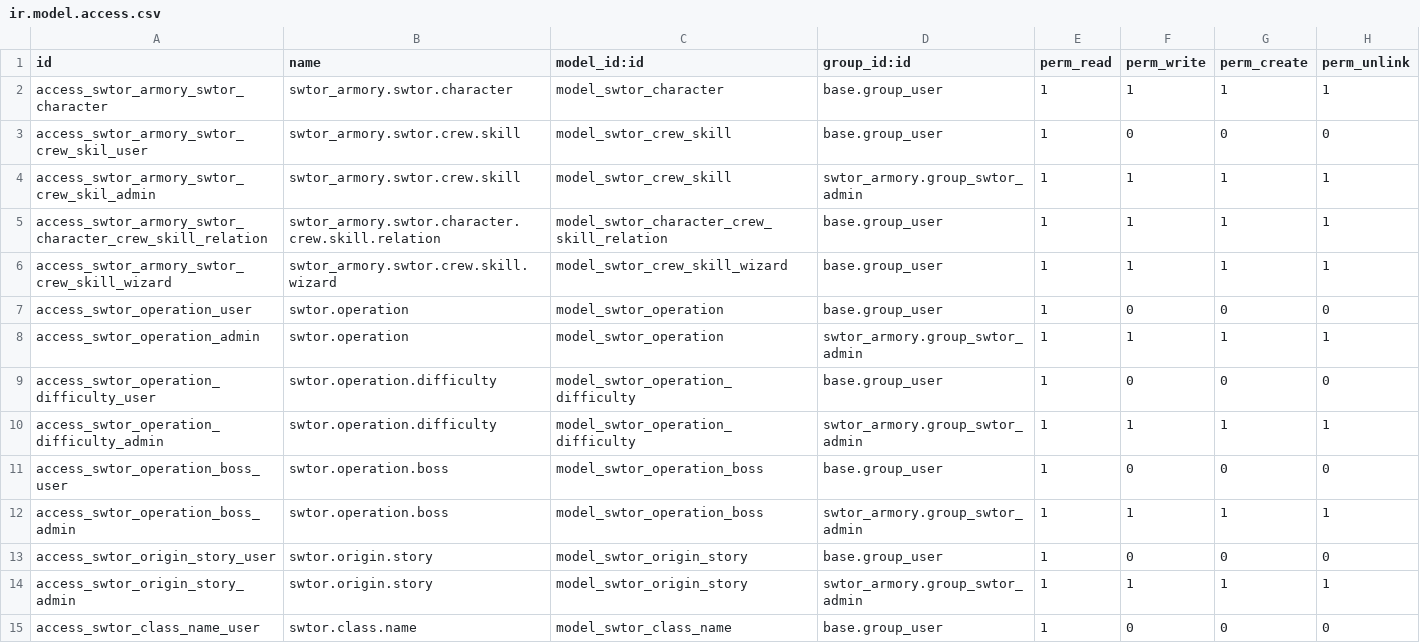
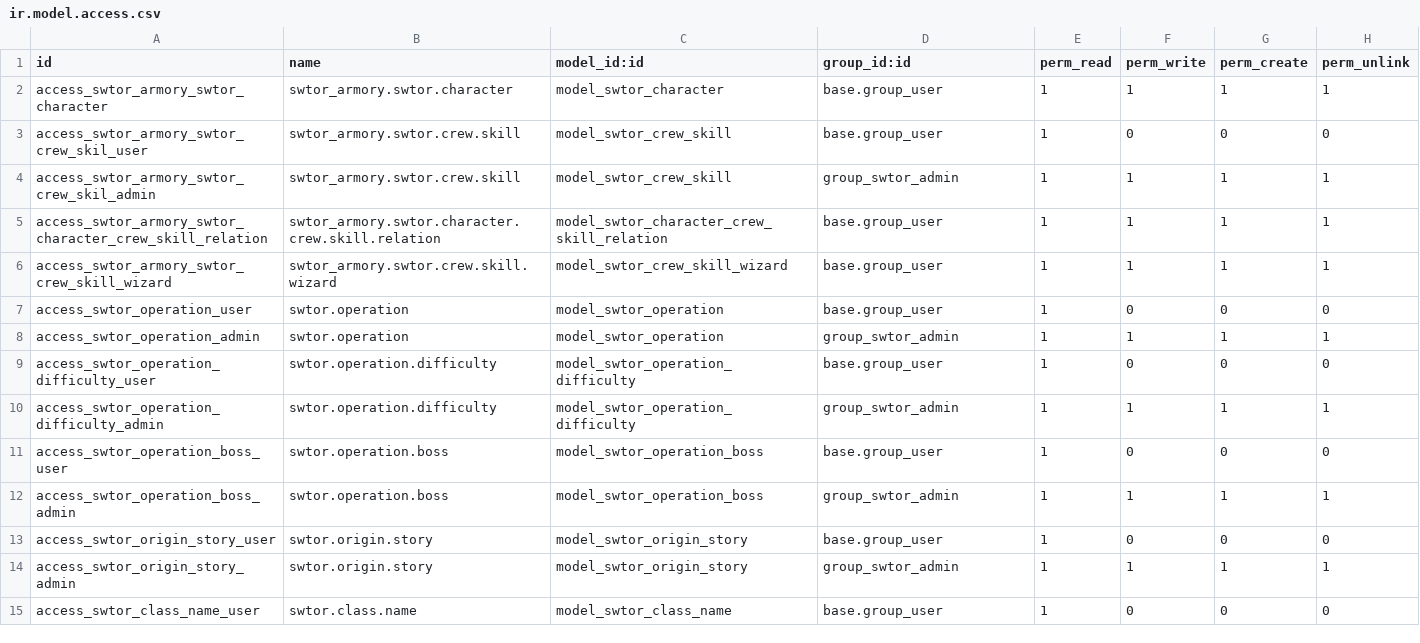
Before and after one commit to vladconst79/swtor_armory_odoo, a CSV file: security/ir.model.access.csv, drawn as a sheet; only a part is shown; the diff covers the shown part only.

Commit message:
group_swtor_admin ref without app prefix

```diff
--- a/security/ir.model.access.csv
+++ b/security/ir.model.access.csv
@@ -3,3 +3,3 @@ access_swtor_armory_swtor_character,swtor_armory.swtor.character,model_swtor_cha
 access_swtor_armory_swtor_crew_skil_user,swtor_armory.swtor.crew.skill,model_swtor_crew_skill,base.group_user,1,0,0,0
-access_swtor_armory_swtor_crew_skil_admin,swtor_armory.swtor.crew.skill,model_swtor_crew_skill,swtor_armory.group_swtor_admin,1,1,1,1
+access_swtor_armory_swtor_crew_skil_admin,swtor_armory.swtor.crew.skill,model_swtor_crew_skill,group_swtor_admin,1,1,1,1
 access_swtor_armory_swtor_character_crew_skill_relation,swtor_armory.swtor.character.crew.skill.relation,model_swtor_character_crew_skill_relation,base.group_user,1,1,1,1
@@ -7,9 +7,9 @@ access_swtor_armory_swtor_crew_skill_wizard,swtor_armory.swtor.crew.skill.wizard
 access_swtor_operation_user,swtor.operation,model_swtor_operation,base.group_user,1,0,0,0
-access_swtor_operation_admin,swtor.operation,model_swtor_operation,swtor_armory.group_swtor_admin,1,1,1,1
+access_swtor_operation_admin,swtor.operation,model_swtor_operation,group_swtor_admin,1,1,1,1
 access_swtor_operation_difficulty_user,swtor.operation.difficulty,model_swtor_operation_difficulty,base.group_user,1,0,0,0
-access_swtor_operation_difficulty_admin,swtor.operation.difficulty,model_swtor_operation_difficulty,swtor_armory.group_swtor_admin,1,1,1,1
+access_swtor_operation_difficulty_admin,swtor.operation.difficulty,model_swtor_operation_difficulty,group_swtor_admin,1,1,1,1
 access_swtor_operation_boss_user,swtor.operation.boss,model_swtor_operation_boss,base.group_user,1,0,0,0
-access_swtor_operation_boss_admin,swtor.operation.boss,model_swtor_operation_boss,swtor_armory.group_swtor_admin,1,1,1,1
+access_swtor_operation_boss_admin,swtor.operation.boss,model_swtor_operation_boss,group_swtor_admin,1,1,1,1
 access_swtor_origin_story_user,swtor.origin.story,model_swtor_origin_story,base.group_user,1,0,0,0
-access_swtor_origin_story_admin,swtor.origin.story,model_swtor_origin_story,swtor_armory.group_swtor_admin,1,1,1,1
+access_swtor_origin_story_admin,swtor.origin.story,model_swtor_origin_story,group_swtor_admin,1,1,1,1
 access_swtor_class_name_user,swtor.class.name,model_swtor_class_name,base.group_user,1,0,0,0
```
Also changed, not shown: 4 edited cells elsewhere in this file, 2 other files.
